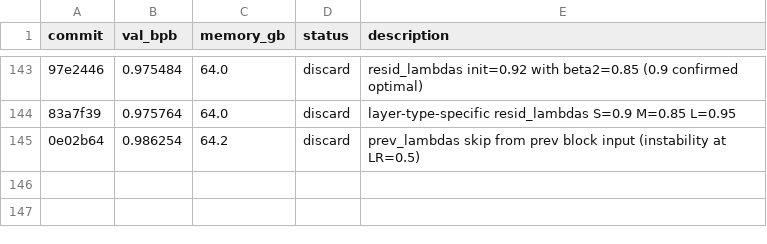
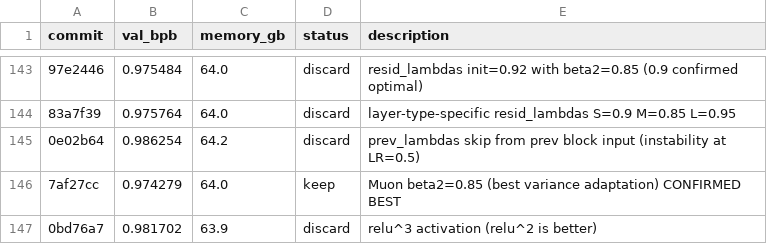
Before and after one commit to quietsmile/autoresearch, a TSV file: results.tsv, drawn as a sheet; only a part is shown, gaps mark what is left out; the diff names each change by its address in the sheet, - before the commit and + after, or states it on an @@ line.

```diff
--- a/results.tsv
+++ b/results.tsv
+row 146: 7af27cc | 0.974279 | 64.0 | keep | Muon beta2=0.85 (best variance adaptation) CONFIRMED BEST
+row 147: 0bd76a7 | 0.981702 | 63.9 | discard | relu^3 activation (relu^2 is better)
```
Also changed, not shown: 1 other file.
